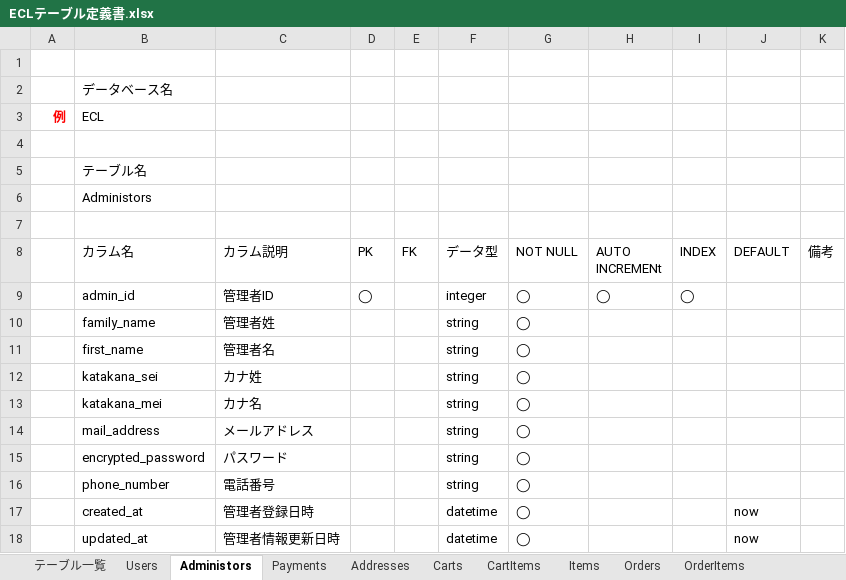
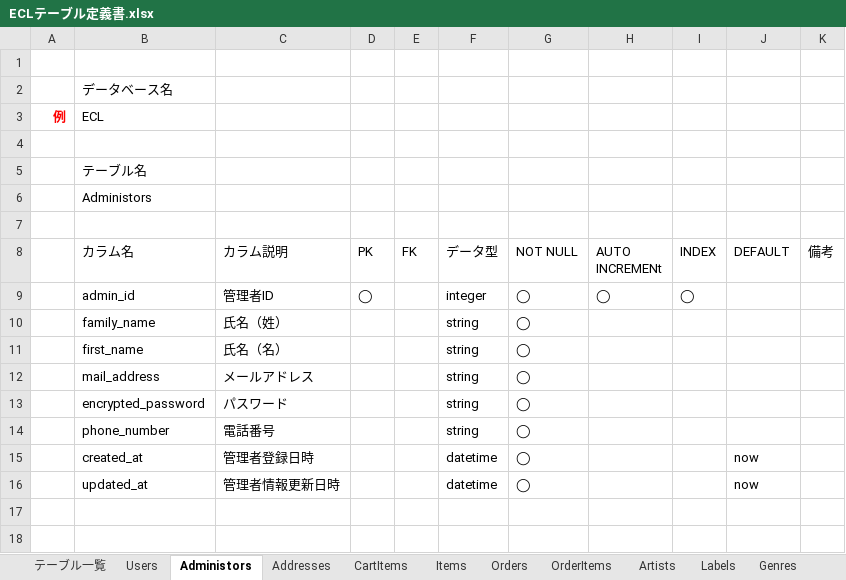
Before and after one commit to ecl11/ECL, an Excel workbook: ECLテーブル定義書.xlsx, sheet Administors, drawn as a sheet; values as stored, in another font and other column widths than the file's, no borders; charts and pictures not drawn; the diff names each change by its address in the sheet, - before the commit and + after, or states it on an @@ line.

```diff
--- a/ECLテーブル定義書.xlsx (sheet Administors)
+++ b/ECLテーブル定義書.xlsx (sheet Administors)
-sheet tab: Payments
-sheet tab: Carts
-C10 (カラム説明): 管理者姓
+C10 (カラム説明): 氏名（姓）
-C11 (カラム説明): 管理者名
+C11 (カラム説明): 氏名（名）
-row 12:  | katakana_sei | カナ姓 |  |  | string | ◯
-row 13:  | katakana_mei | カナ名 |  |  | string | ◯
```
Also changed, not shown: sheet Orders, sheet CartItems, sheet Addresses, sheet Items, sheet Users, sheet OrderItems, other sheet tabs, charts or pictures, 2 other files.
